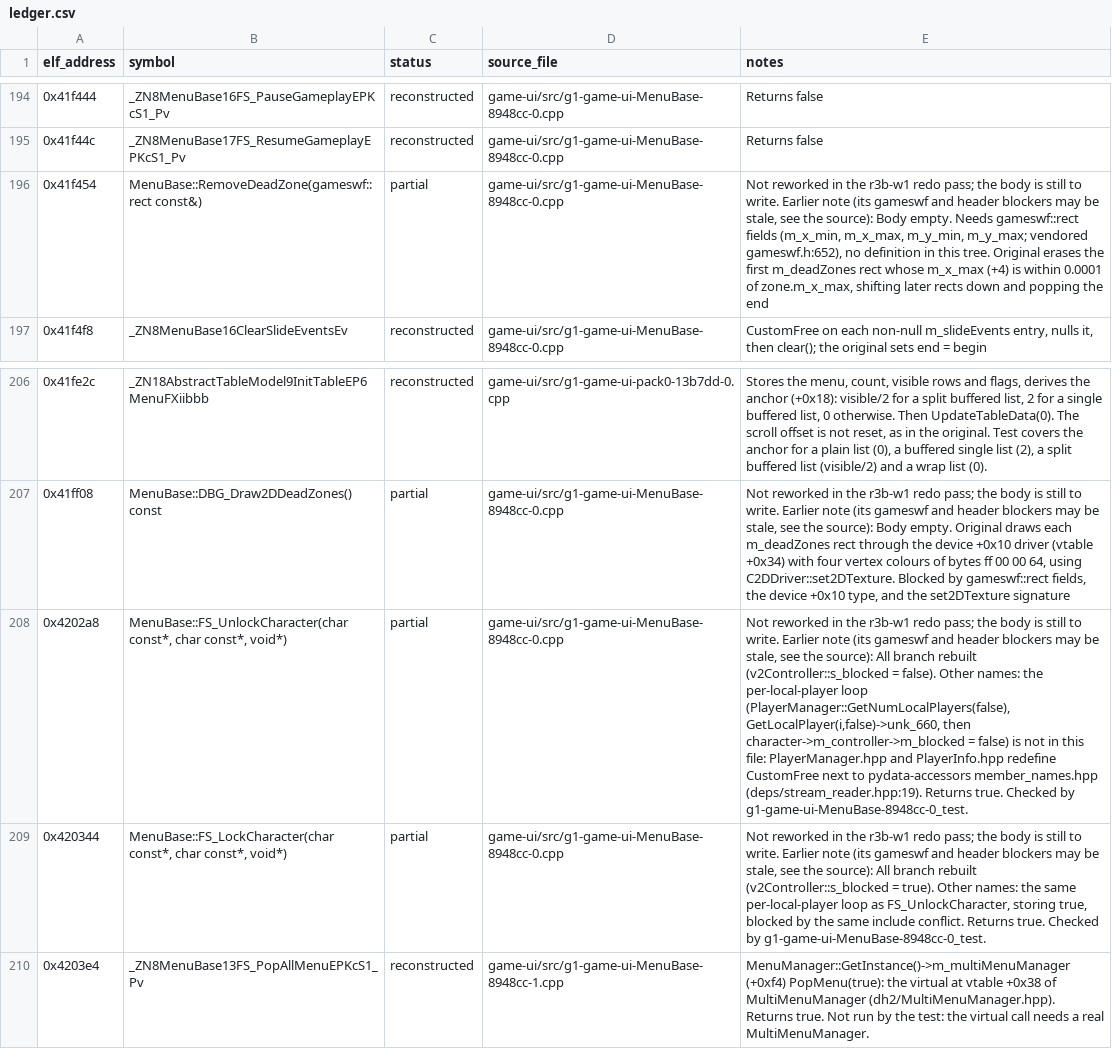
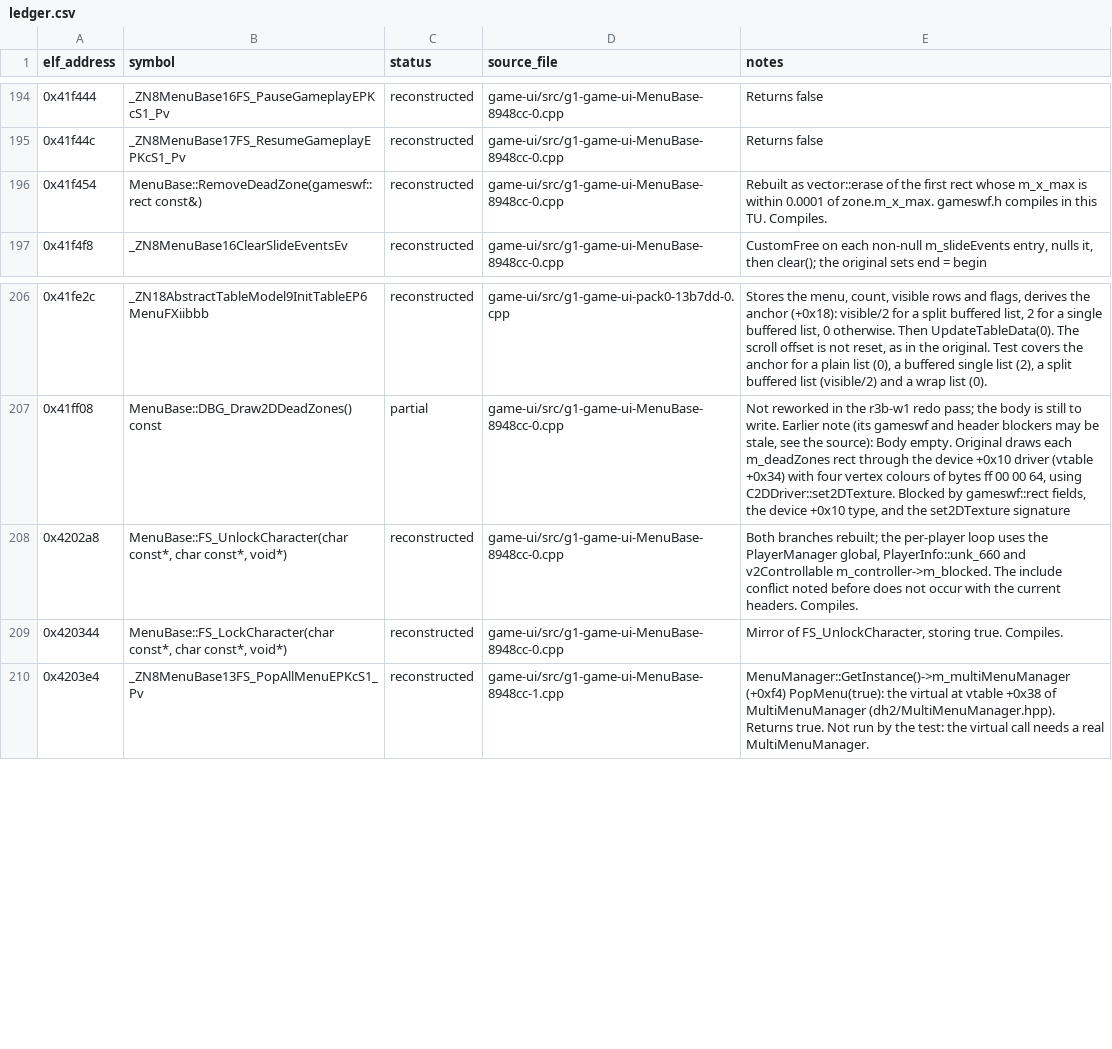
Before and after one commit to Noamcelermajer/DH_sc, a CSV file: port/decomp-reconstruction/game-ui/ledger.csv, drawn as a sheet; only a part is shown, gaps mark what is left out; the diff names each change by its address in the sheet, - before the commit and + after, or states it on an @@ line.

```diff
--- a/port/decomp-reconstruction/game-ui/ledger.csv
+++ b/port/decomp-reconstruction/game-ui/ledger.csv
-C196 (status): partial
+C196 (status): reconstructed
-E196 (notes): Not reworked in the r3b-w1 redo pass; the body is still to write. Earlier note (its gameswf and header blockers may be stale, see the source): Body empty. Needs gameswf::rect fields (m_x_min, m_x_max, m_y_min, m_y_max; vendored gameswf.h:652), no definition in this tree. Original erases the first m_deadZones rect whose m_x_max (+4) is within 0.0001 of zone.m_x_max, shifting later rects down and popping the end
+E196 (notes): Rebuilt as vector::erase of the first rect whose m_x_max is within 0.0001 of zone.m_x_max. gameswf.h compiles in this TU. Compiles.
-C208:C209 (status): partial
+C208:C209 (status): reconstructed
-E208 (notes): Not reworked in the r3b-w1 redo pass; the body is still to write. Earlier note (its gameswf and header blockers may be stale, see the source): All branch rebuilt (v2Controller::s_blocked = false). Other names: the per-local-player loop (PlayerManager::GetNumLocalPlayers(false), GetLocalPlayer(i,false)->unk_660, then character->m_controller->m_blocked = false) is not in this file: PlayerManager.hpp and PlayerInfo.hpp redefine CustomFree next to pydata-accessors member_names.hpp (deps/stream_reader.hpp:19). Returns true. Checked by g1-game-ui-MenuBase-8948cc-0_test.
+E208 (notes): Both branches rebuilt; the per-player loop uses the PlayerManager global, PlayerInfo::unk_660 and v2Controllable m_controller->m_blocked. The include conflict noted before does not occur with the current headers. Compiles.
-E209 (notes): Not reworked in the r3b-w1 redo pass; the body is still to write. Earlier note (its gameswf and header blockers may be stale, see the source): All branch rebuilt (v2Controller::s_blocked = true). Other names: the same per-local-player loop as FS_UnlockCharacter, storing true, blocked by the same include conflict. Returns true. Checked by g1-game-ui-MenuBase-8948cc-0_test.
+E209 (notes): Mirror of FS_UnlockCharacter, storing true. Compiles.
```
Also changed, not shown: 1 other file.
